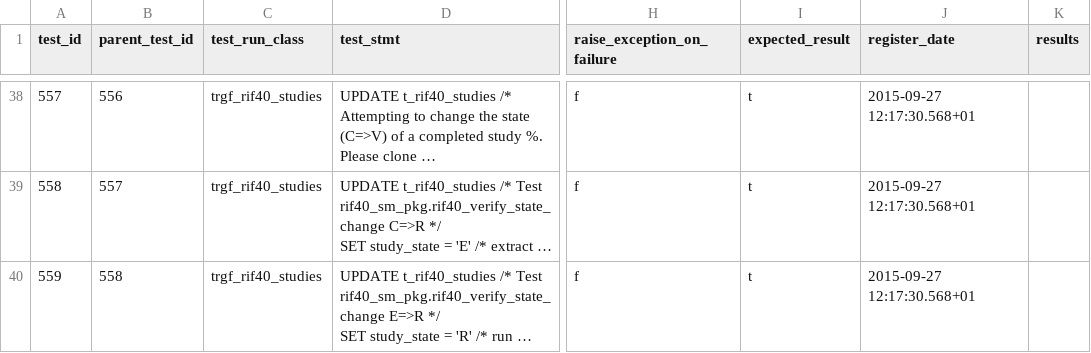
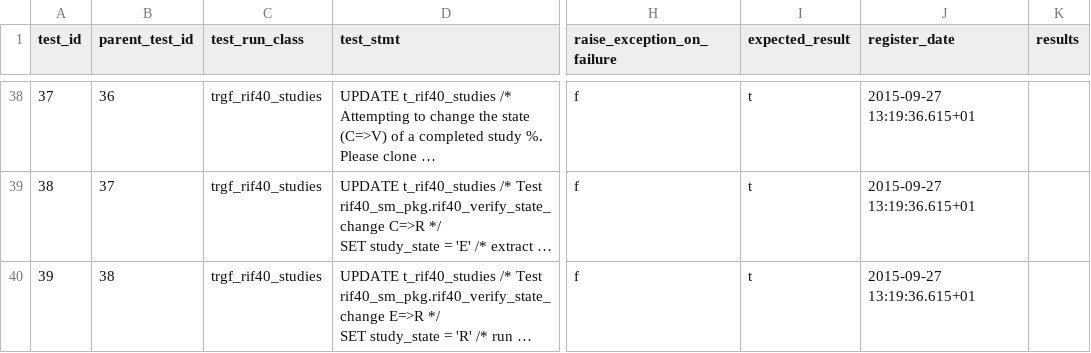
Before and after one commit to smallAreaHealthStatisticsUnit/rapidInquiryFacility, a CSV file: rifDatabase/TestHarness/rif40_test_harness.csv, drawn as a sheet; only a part is shown, gaps mark what is left out; long unchanged cells end in …; the diff covers the shown part only; the diff names each change by its address in the sheet, - before the commit and + after, or states it on an @@ line.

```diff
--- a/rifDatabase/TestHarness/rif40_test_harness.csv
+++ b/rifDatabase/TestHarness/rif40_test_harness.csv
-A38 (test_id): 557
+A38 (test_id): 37
-B38 (parent_test_id): 556
+B38 (parent_test_id): 36
-J38:J40 (register_date): 2015-09-27 12:17:30.568+01
+J38:J40 (register_date): 2015-09-27 13:19:36.615+01
-A39 (test_id): 558
+A39 (test_id): 38
-B39 (parent_test_id): 557
+B39 (parent_test_id): 37
-A40 (test_id): 559
+A40 (test_id): 39
-B40 (parent_test_id): 558
+B40 (parent_test_id): 38
```
Also changed, not shown: 97 edited cells elsewhere in this file.
